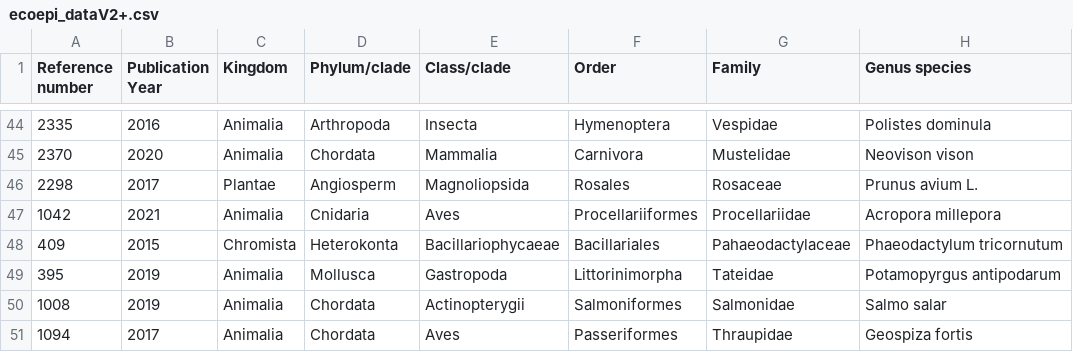
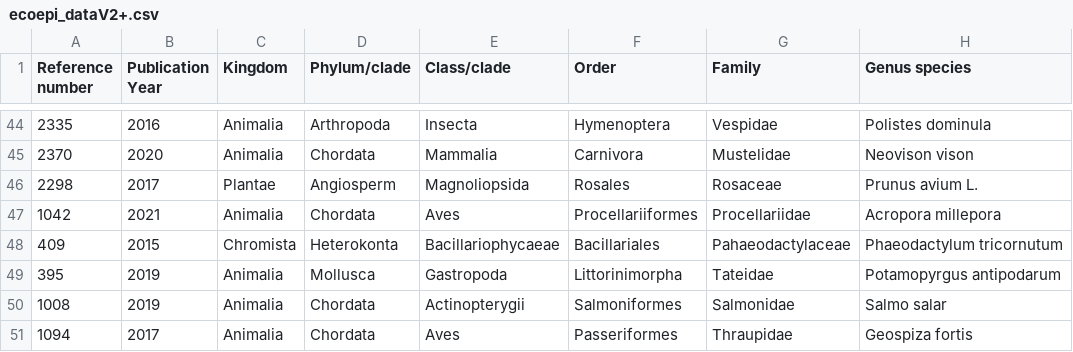
Before and after one commit to jwillou/eco_epi, a CSV file: ecoepi_dataV2+.csv, drawn as a sheet; only a part is shown, gaps mark what is left out; the diff names each change by its address in the sheet, - before the commit and + after, or states it on an @@ line.

Commit message:
update typo

```diff
--- a/ecoepi_dataV2+.csv
+++ b/ecoepi_dataV2+.csv
-D47 (Phylum/clade): Cnidaria
+D47 (Phylum/clade): Chordata
```
Also changed, not shown: 2 other files.
